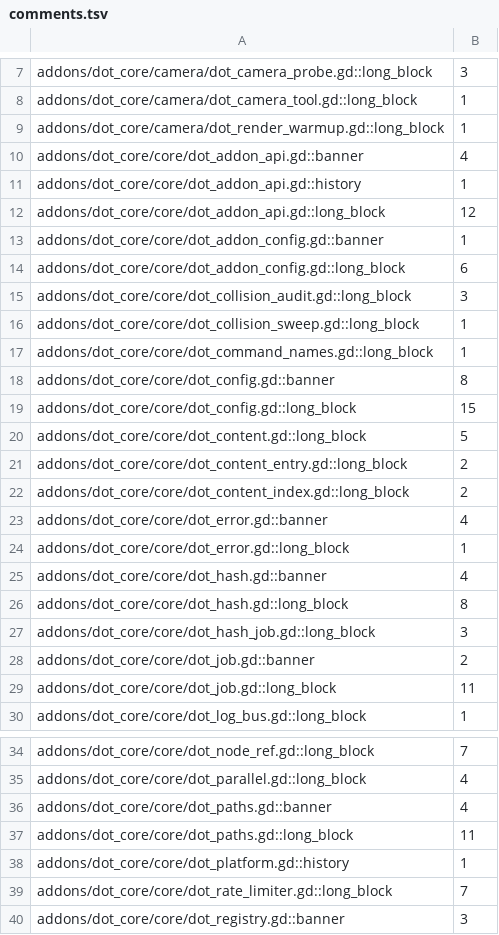
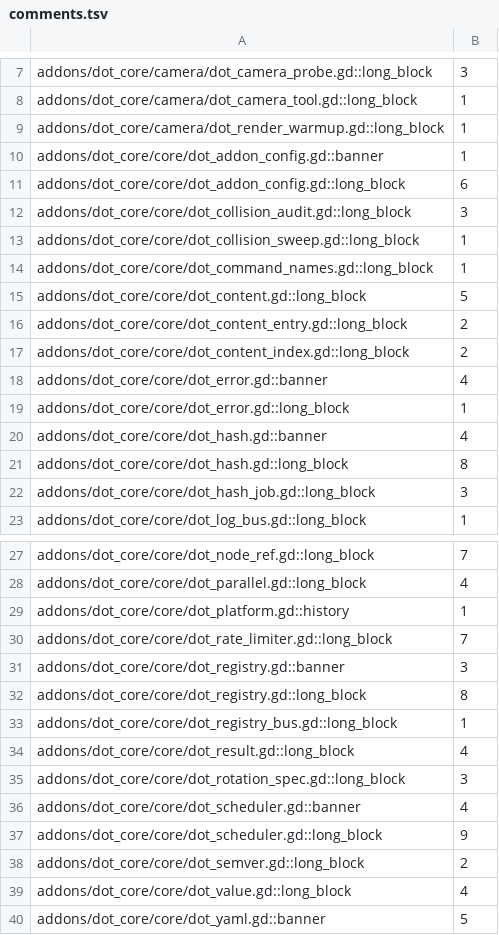
Before and after one commit to modcommunity/dot-core, a TSV file: ci/efficiency/comments.tsv, drawn as a sheet; only a part is shown, gaps mark what is left out; the shorter side is filled out with more unchanged rows.

```diff
--- a/ci/efficiency/comments.tsv
+++ b/ci/efficiency/comments.tsv
@@ -9,5 +9,2 @@ addons/dot_core/camera/dot_camera_tool.gd::long_block	1
 addons/dot_core/camera/dot_render_warmup.gd::long_block	1
-addons/dot_core/core/dot_addon_api.gd::banner	4
-addons/dot_core/core/dot_addon_api.gd::history	1
-addons/dot_core/core/dot_addon_api.gd::long_block	12
 addons/dot_core/core/dot_addon_config.gd::banner	1
@@ -17,4 +14,2 @@ addons/dot_core/core/dot_collision_sweep.gd::long_block	1
 addons/dot_core/core/dot_command_names.gd::long_block	1
-addons/dot_core/core/dot_config.gd::banner	8
-addons/dot_core/core/dot_config.gd::long_block	15
 addons/dot_core/core/dot_content.gd::long_block	5
@@ -27,4 +22,2 @@ addons/dot_core/core/dot_hash.gd::long_block	8
 addons/dot_core/core/dot_hash_job.gd::long_block	3
-addons/dot_core/core/dot_job.gd::banner	2
-addons/dot_core/core/dot_job.gd::long_block	11
 addons/dot_core/core/dot_log_bus.gd::long_block	1
@@ -35,4 +28,2 @@ addons/dot_core/core/dot_node_ref.gd::long_block	7
 addons/dot_core/core/dot_parallel.gd::long_block	4
-addons/dot_core/core/dot_paths.gd::banner	4
-addons/dot_core/core/dot_paths.gd::long_block	11
 addons/dot_core/core/dot_platform.gd::history	1
```
Also changed, not shown: 4 other files.
